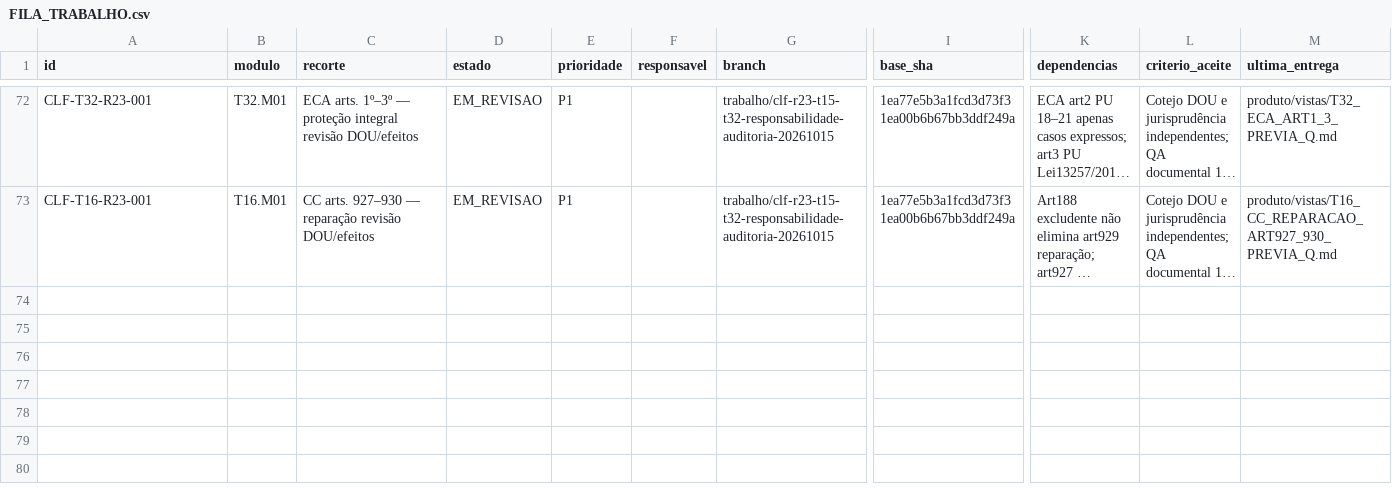
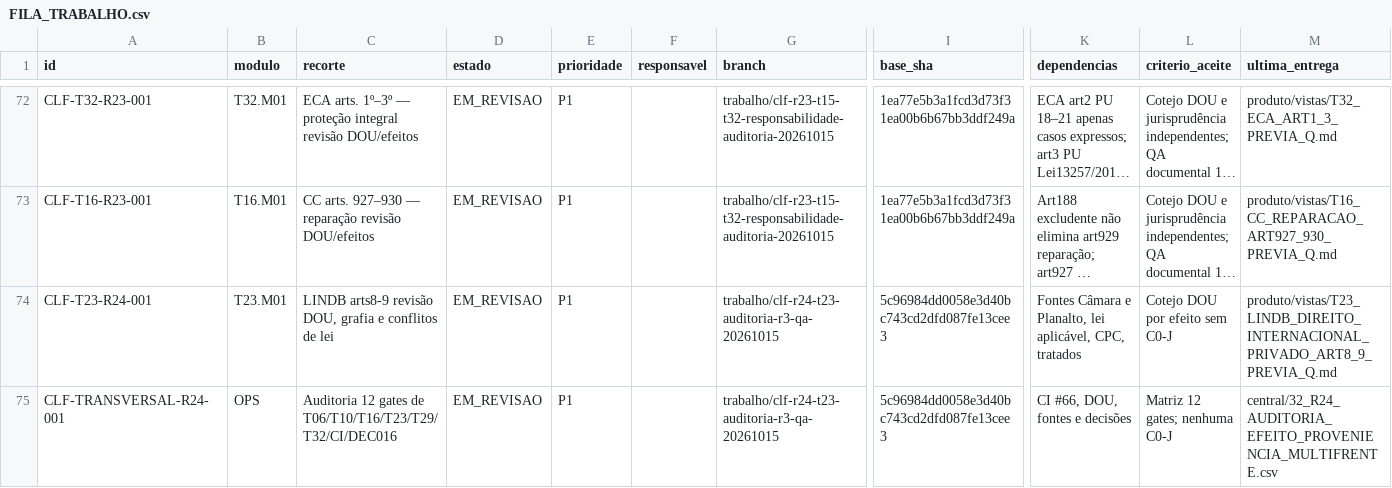
Before and after one commit to raphaelpetta/codigo-legislacao-federal, a CSV file: central/FILA_TRABALHO.csv, drawn as a sheet; only a part is shown, gaps mark what is left out; long unchanged cells end in …; rows hold the shown columns only; the diff names each change by its address in the sheet, - before the commit and + after, or states it on an @@ line.

Commit message:
feat(CLF R24): integrar T23, auditar 12 gates e reconciliar código QA

```diff
--- a/central/FILA_TRABALHO.csv
+++ b/central/FILA_TRABALHO.csv
+row 74: CLF-T23-R24-001 | T23.M01 | LINDB arts8-9 revisão DOU, grafia e conflitos de lei | EM_REVISAO | P1 |  | trabalho/clf-r24-t23-auditoria-r3-qa-20261015 | 5c96984dd0058e3d40bc743cd2dfd087fe13cee3 | Fontes Câmara e Planalto, lei aplicável, CPC, tratados | Cotejo DOU por efeito sem C0-J | produto/vistas/T23_LINDB_DIREITO_INTERNACIONAL_PRIVADO_ART8_9_PREVIA_Q.md
+row 75: CLF-TRANSVERSAL-R24-001 | OPS | Auditoria 12 gates de T06/T10/T16/T23/T29/T32/CI/DEC016 | EM_REVISAO | P1 |  | trabalho/clf-r24-t23-auditoria-r3-qa-20261015 | 5c96984dd0058e3d40bc743cd2dfd087fe13cee3 | CI #66, DOU, fontes e decisões | Matriz 12 gates; nenhuma C0-J | central/32_R24_AUDITORIA_EFEITO_PROVENIENCIA_MULTIFRENTE.csv
```
Also changed, not shown: central/01_MATRIZ_AUDITORIA_48_TITULOS_20261015.csv, central/PAINEL_GERADO.csv, 7 other files.
